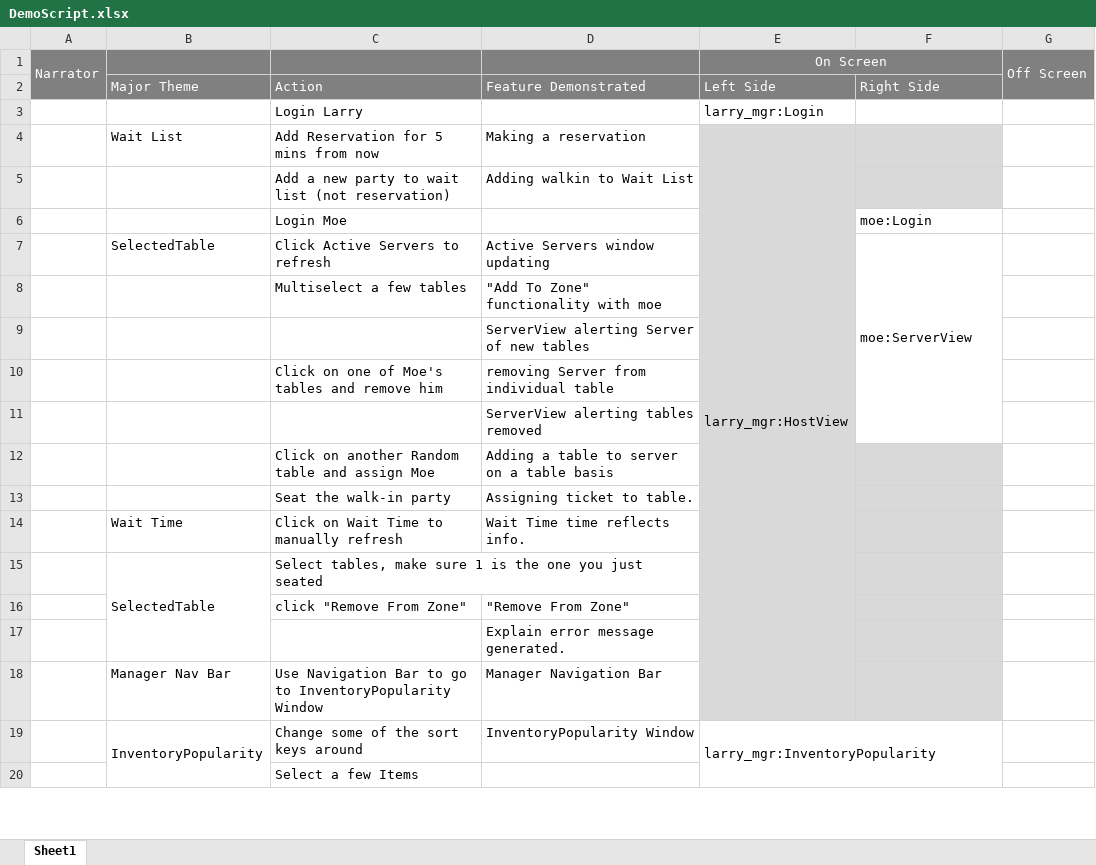
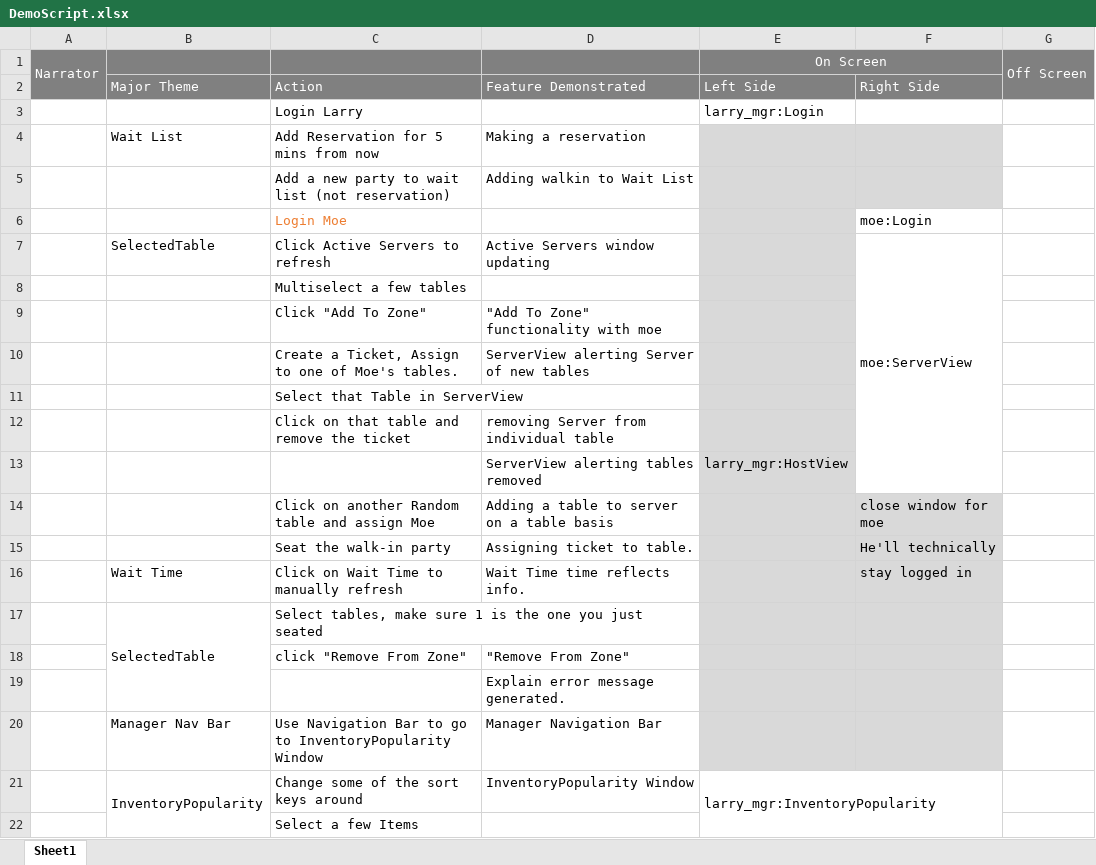
Before and after one commit to BrokenTek/CentRes, an Excel workbook: Sprint2Demo/DemoScript.xlsx, sheet Sheet1, drawn as a sheet; only a part is shown; values as stored, in another font and other column widths than the file's, no borders; removed rows and columns are numbered as before the commit, all else as after; the diff covers the shown part only; the diff names each change by its address in the sheet, - before the commit and + after, or states it on an @@ line.

Commit message:
Finishes implementation of Add/Set/Remove Zone

```diff
--- a/Sprint2Demo/DemoScript.xlsx (sheet Sheet1)
+++ b/Sprint2Demo/DemoScript.xlsx (sheet Sheet1)
-E4: larry_mgr:HostView
+E4: (empty)
-E4:E18 merged
-C6 text colour: black
+C6 text colour: #ED7D31
-D8: "Add To Zone" functionality with moe
+D8: (empty)
-row 9:  |  |  | ServerView alerting Server of new tables
+row 9:  |  | Click "Add To Zone" | "Add To Zone" functionality with moe
+row 10:  |  | Create a Ticket, Assign to one of Moe's tables. | ServerView alerting Server of new tables
+row 11:  |  | Select that Table in ServerView
-C12: Click on one of Moe's tables and remove him
+C12: Click on that table and remove the ticket
-E13: (empty)
+E13: larry_mgr:HostView
-F14: (empty)
+F14: close window for moe
-F15: (empty)
+F15: He'll technically
-F16: (empty)
+F16: stay logged in
```
Also changed, not shown: 5 added rows, 7 edited cells and merged cells elsewhere in this sheet, 3 other files.
